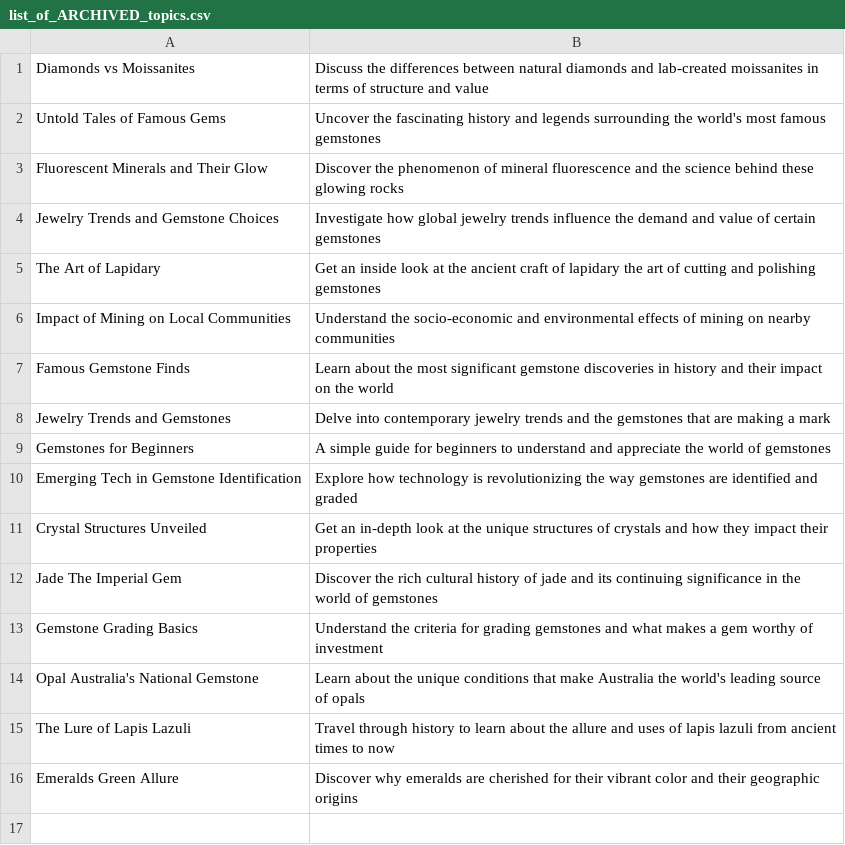
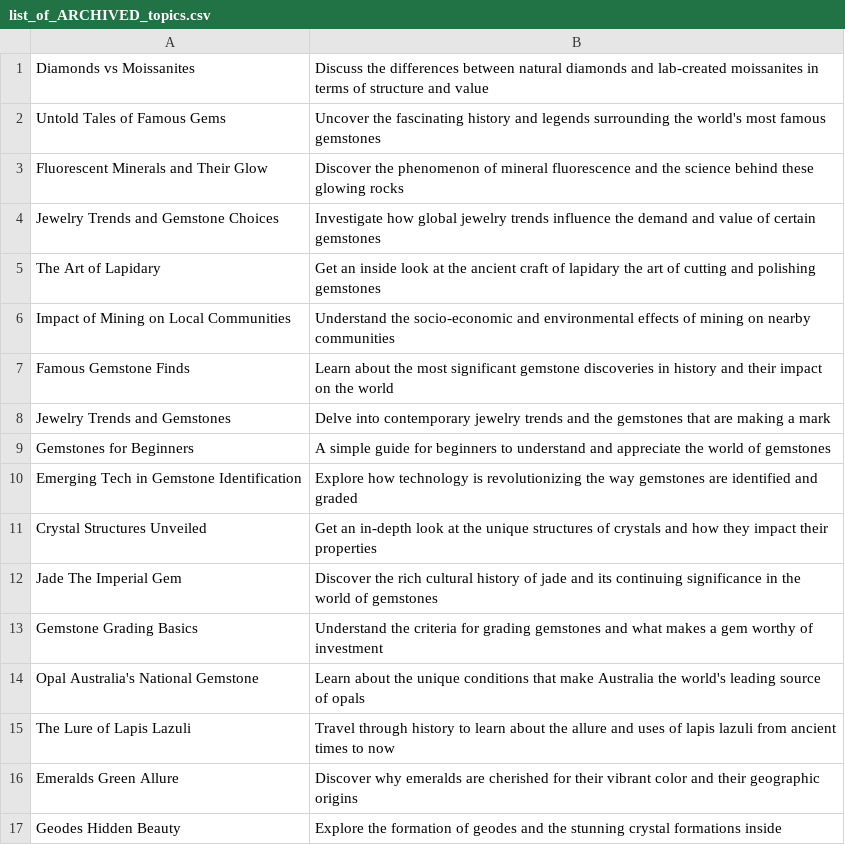
Before and after one commit to agigante80/galena_es, a CSV file: AI_content/list_of_ARCHIVED_topics.csv, drawn as a sheet; the diff names each change by its address in the sheet, - before the commit and + after, or states it on an @@ line.

```diff
--- a/AI_content/list_of_ARCHIVED_topics.csv
+++ b/AI_content/list_of_ARCHIVED_topics.csv
+row 17: Geodes Hidden Beauty | Explore the formation of geodes and the stunning crystal formations inside
```
Also changed, not shown: AI_content/list_of_NEW_topics.csv, 2 other files.
